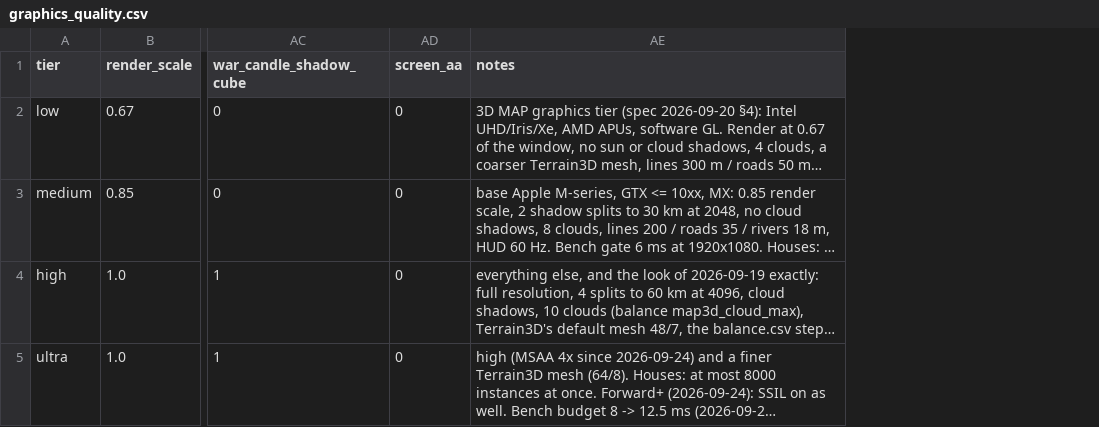
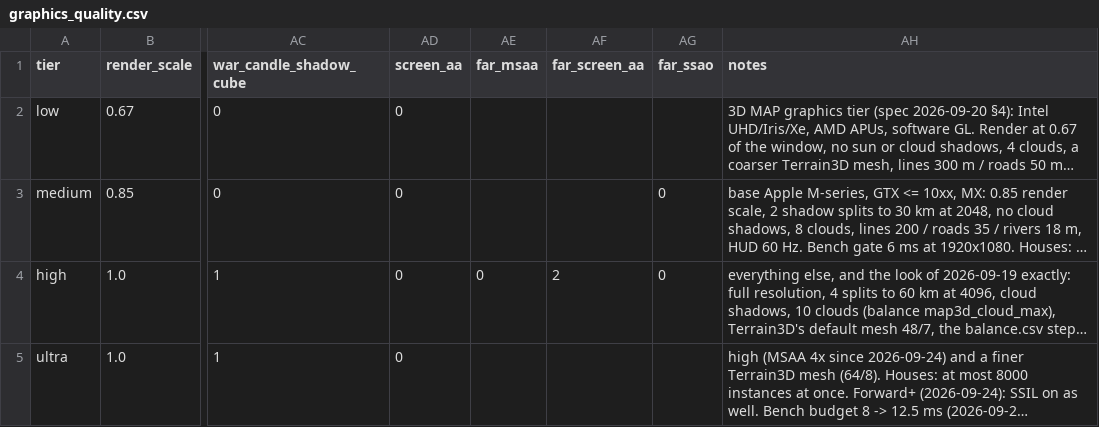
Before and after one commit to samuelzhang1201/game_design, a CSV file: data/graphics_quality.csv, drawn as a sheet; only a part is shown, gaps mark what is left out; long unchanged cells end in …; the diff names each change by its address in the sheet, - before the commit and + after, or states it on an @@ line.

```diff
--- a/data/graphics_quality.csv
+++ b/data/graphics_quality.csv
+column AE (far_msaa), row 4: 0
+column AF (far_screen_aa), row 4: 2
+column AG (far_ssao), rows 3-4: 0 | 0
```
Also changed, not shown: data/balance.csv, 3 other files.
